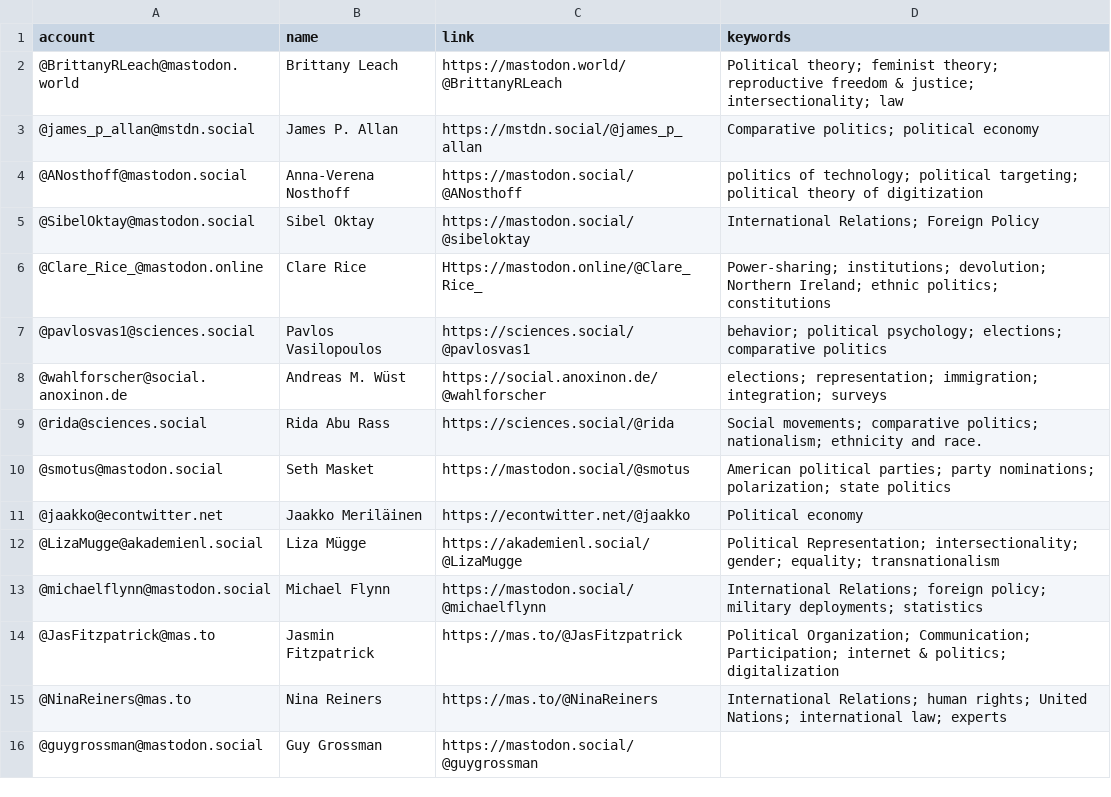
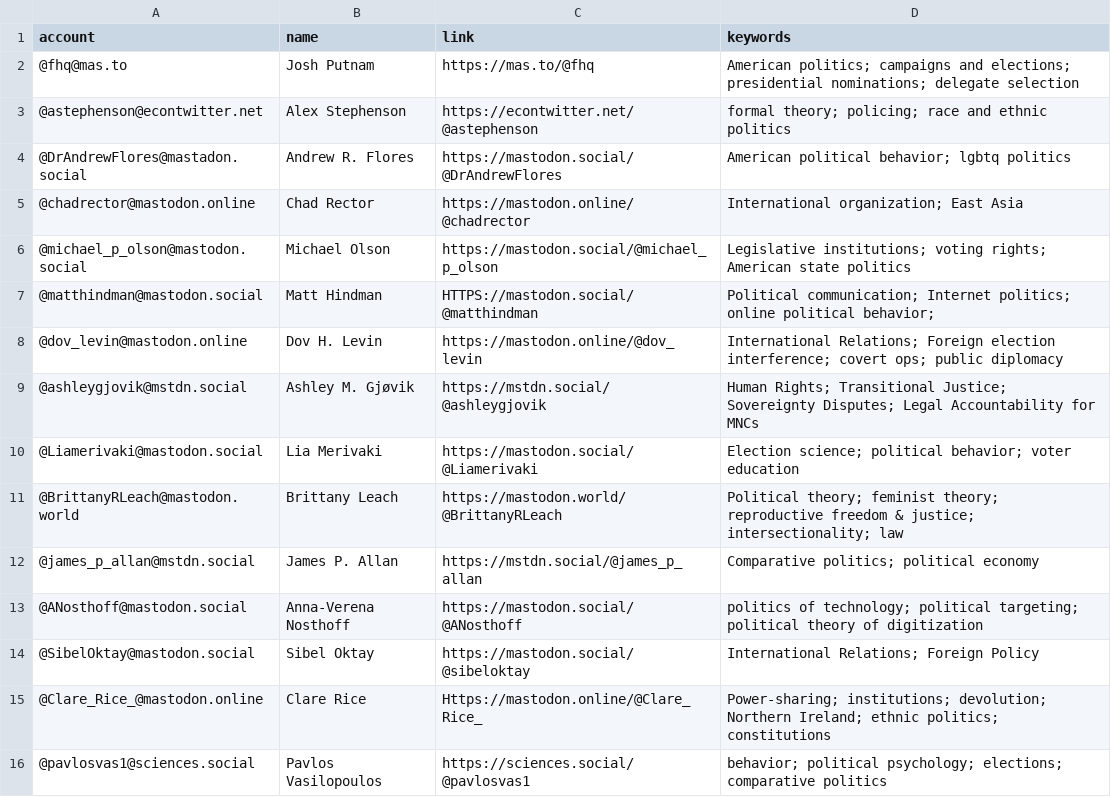
Before and after one commit to brentonpeterson/Mastodon-PoliScientists, a CSV file: resources/users.csv, drawn as a sheet; only a part is shown; the shorter side is filled out with more unchanged rows.

Commit message:
Add files via upload
update list

```diff
--- a/resources/users.csv
+++ b/resources/users.csv
@@ -1,2 +1,11 @@
 account,name,link,keywords
+@fhq@mas.to,Josh Putnam,https://mas.to/@fhq,American politics; campaigns and elections; presidential nominations; delegate selection
+@astephenson@econtwitter.net,Alex Stephenson,https://econtwitter.net/@astephenson,formal theory; policing; race and ethnic politics
+@DrAndrewFlores@mastadon.social,Andrew R. Flores,https://mastodon.social/@DrAndrewFlores,American political behavior; lgbtq politics
+@chadrector@mastodon.online,Chad Rector,https://mastodon.online/@chadrector,International organization; East Asia
+@michael_p_olson@mastodon.social,Michael Olson,https://mastodon.social/@michael_p_olson,Legislative institutions; voting rights; American state politics
+@matthindman@mastodon.social,Matt Hindman,HTTPS://mastodon.social/@matthindman,Political communication; Internet politics; online political behavior;
+@dov_levin@mastodon.online,Dov H. Levin,https://mastodon.online/@dov_levin,International Relations; Foreign election interference; covert ops; public diplomacy
+@ashleygjovik@mstdn.social,Ashley M. Gjøvik,https://mstdn.social/@ashleygjovik,Human Rights; Transitional Justice; Sovereignty Disputes; Legal Accountability for MNCs
+@Liamerivaki@mastodon.social,Lia Merivaki,https://mastodon.social/@Liamerivaki,Election science; political behavior; voter education
 @BrittanyRLeach@mastodon.world,Brittany Leach,https://mastodon.world/@BrittanyRLeach,Political theory; feminist theory; reproductive freedom & justice; intersectionality; law
```
